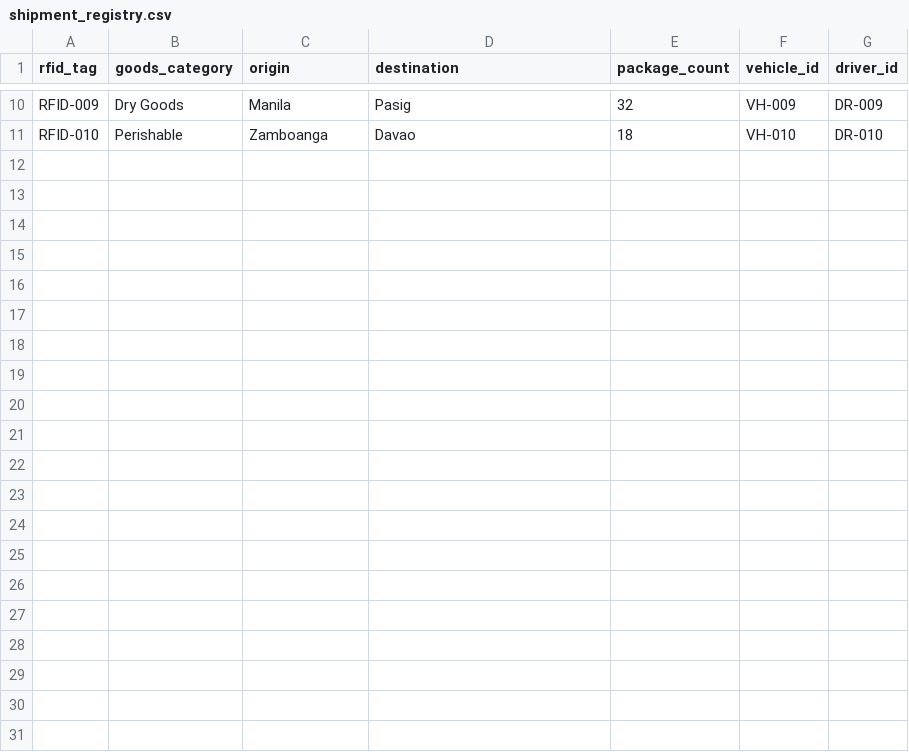
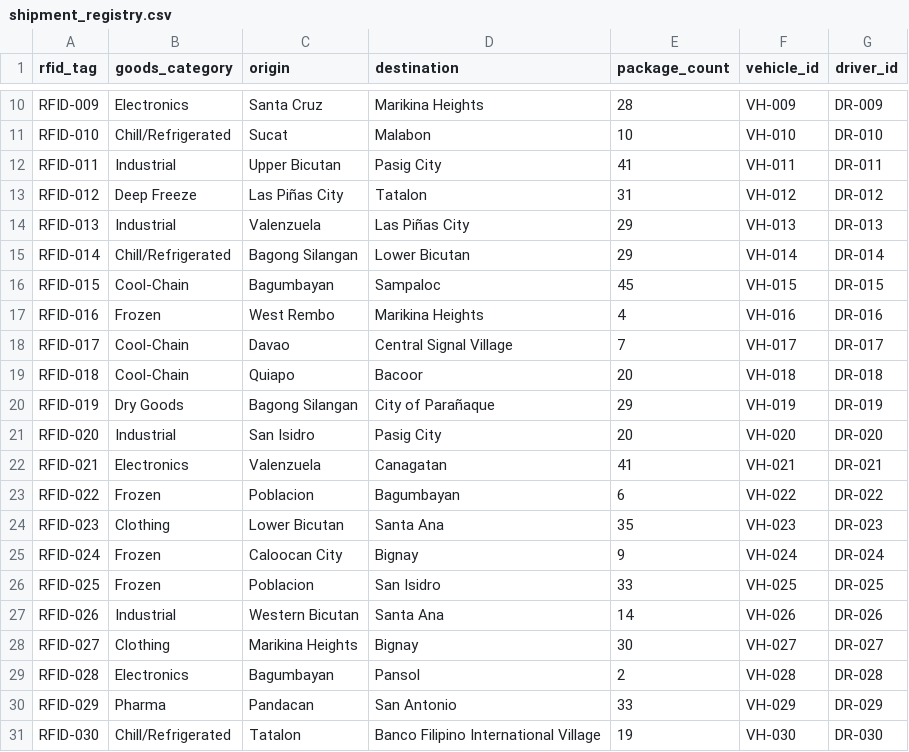
Before and after one commit to genoiii/NodeBlk-ADET-H3101, a CSV file: shipment_registry.csv, drawn as a sheet; only a part is shown, gaps mark what is left out; the diff covers the shown part only; the diff names each change by its address in the sheet, - before the commit and + after, or states it on an @@ line.

```diff
--- a/shipment_registry.csv
+++ b/shipment_registry.csv
-B10 (goods_category): Dry Goods
+B10 (goods_category): Electronics
-C10 (origin): Manila
+C10 (origin): Santa Cruz
-D10 (destination): Pasig
+D10 (destination): Marikina Heights
-E10 (package_count): 32
+E10 (package_count): 28
-B11 (goods_category): Perishable
+B11 (goods_category): Chill/Refrigerated
-C11 (origin): Zamboanga
+C11 (origin): Sucat
-D11 (destination): Davao
+D11 (destination): Malabon
-E11 (package_count): 18
+E11 (package_count): 10
+row 12: RFID-011 | Industrial | Upper Bicutan | Pasig City | 41 | VH-011 | DR-011
+row 13: RFID-012 | Deep Freeze | Las Piñas City | Tatalon | 31 | VH-012 | DR-012
+row 14: RFID-013 | Industrial | Valenzuela | Las Piñas City | 29 | VH-013 | DR-013
+row 15: RFID-014 | Chill/Refrigerated | Bagong Silangan | Lower Bicutan | 29 | VH-014 | DR-014
+row 16: RFID-015 | Cool-Chain | Bagumbayan | Sampaloc | 45 | VH-015 | DR-015
+row 17: RFID-016 | Frozen | West Rembo | Marikina Heights | 4 | VH-016 | DR-016
+row 18: RFID-017 | Cool-Chain | Davao | Central Signal Village | 7 | VH-017 | DR-017
+row 19: RFID-018 | Cool-Chain | Quiapo | Bacoor | 20 | VH-018 | DR-018
+row 20: RFID-019 | Dry Goods | Bagong Silangan | City of Parañaque | 29 | VH-019 | DR-019
+row 21: RFID-020 | Industrial | San Isidro | Pasig City | 20 | VH-020 | DR-020
+row 22: RFID-021 | Electronics | Valenzuela | Canagatan | 41 | VH-021 | DR-021
+row 23: RFID-022 | Frozen | Poblacion | Bagumbayan | 6 | VH-022 | DR-022
+row 24: RFID-023 | Clothing | Lower Bicutan | Santa Ana | 35 | VH-023 | DR-023
+row 25: RFID-024 | Frozen | Caloocan City | Bignay | 9 | VH-024 | DR-024
+row 26: RFID-025 | Frozen | Poblacion | San Isidro | 33 | VH-025 | DR-025
+row 27: RFID-026 | Industrial | Western Bicutan | Santa Ana | 14 | VH-026 | DR-026
+row 28: RFID-027 | Clothing | Marikina Heights | Bignay | 30 | VH-027 | DR-027
+row 29: RFID-028 | Electronics | Bagumbayan | Pansol | 2 | VH-028 | DR-028
+row 30: RFID-029 | Pharma | Pandacan | San Antonio | 33 | VH-029 | DR-029
+row 31: RFID-030 | Chill/Refrigerated | Tatalon | Banco Filipino International Village | 19 | VH-030 | DR-030
```
Also changed, not shown: 31 edited cells elsewhere in this file, 8 other files.
